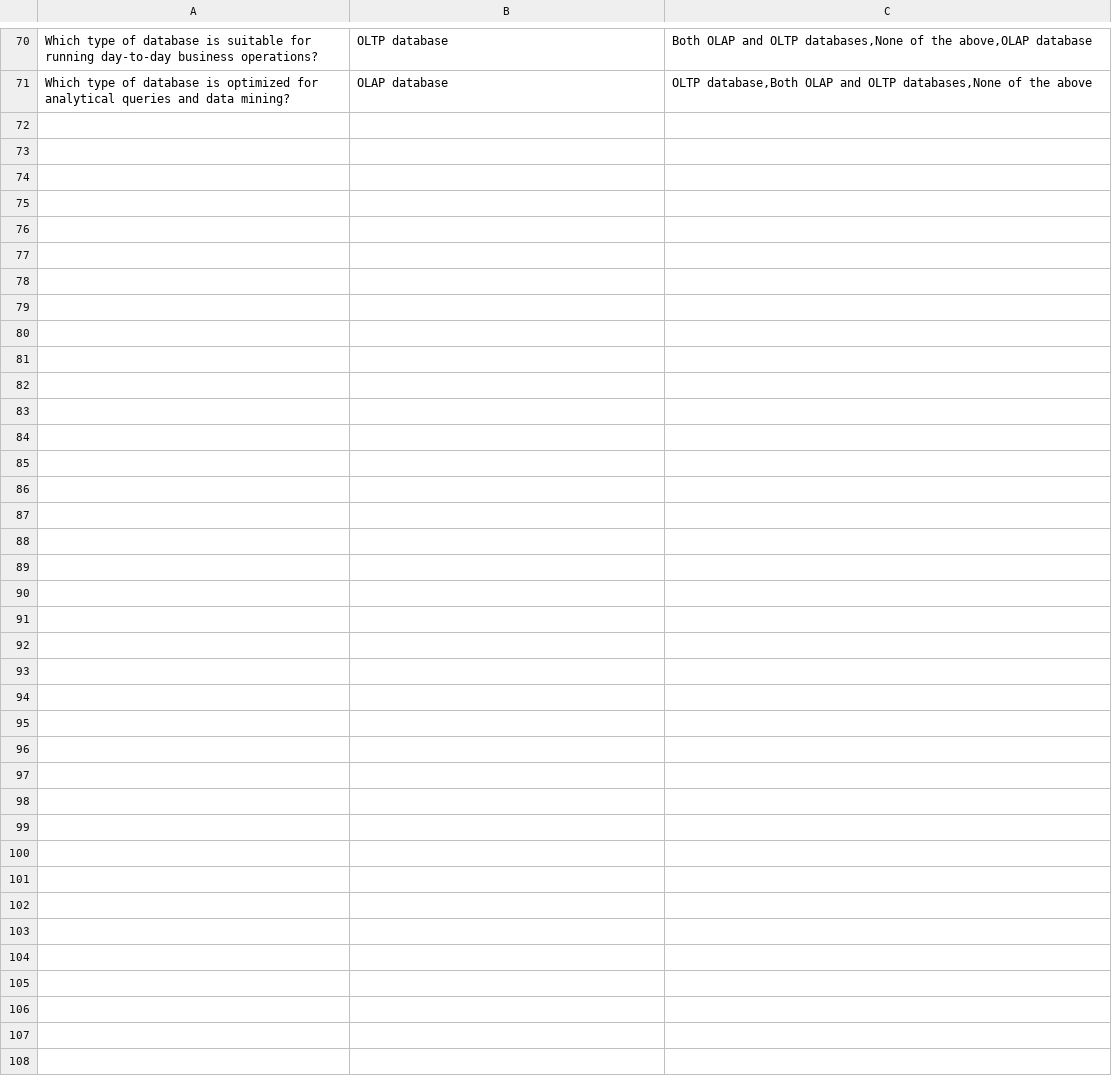
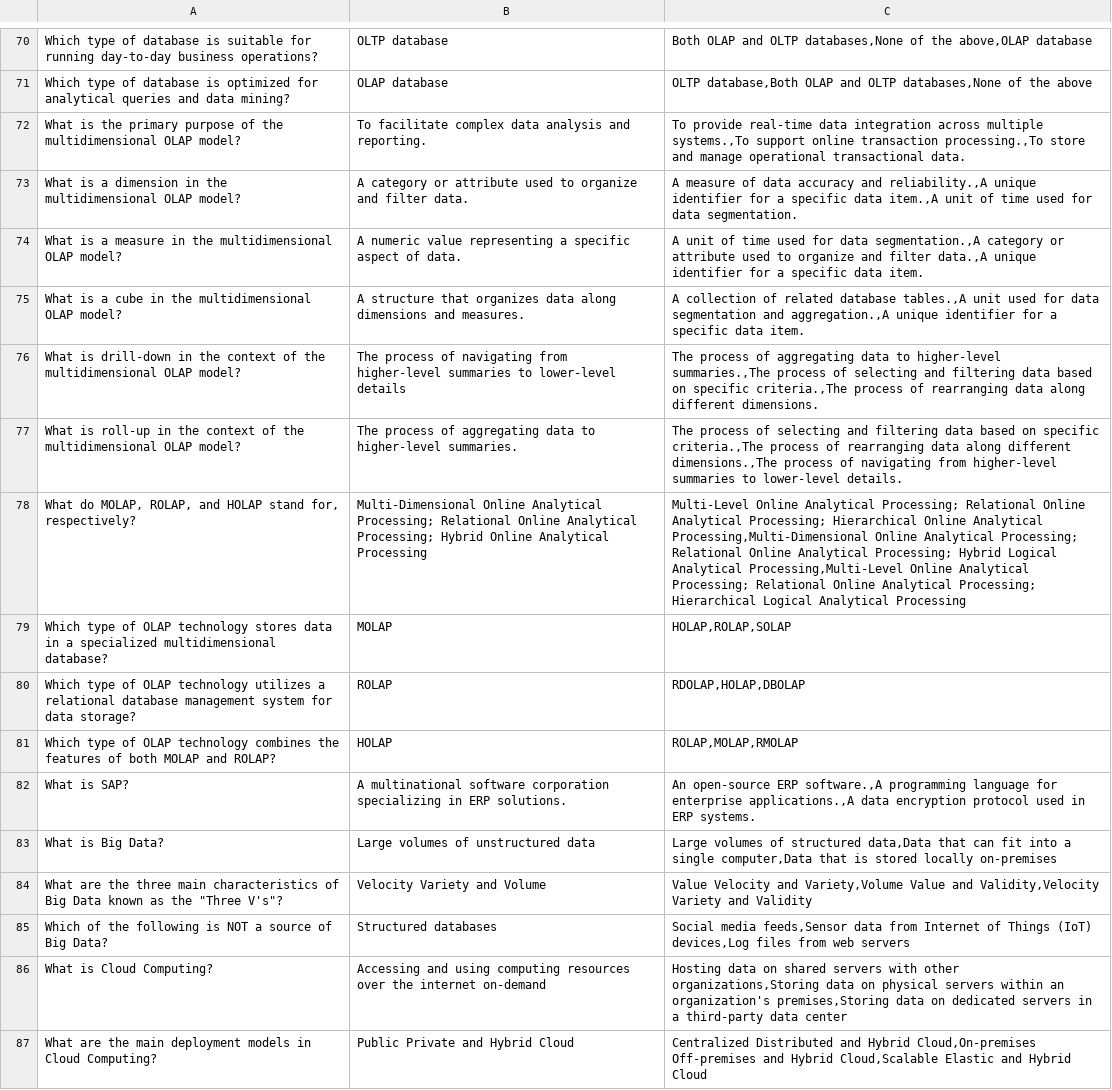
Before and after one commit to ghosciro/acsai-business-quiz, a CSV file: question.csv, drawn as a sheet; only a part is shown, gaps mark what is left out; the diff names each change by its address in the sheet, - before the commit and + after, or states it on an @@ line.

Commit message:
Update question.csv

```diff
--- a/question.csv
+++ b/question.csv
+row 72: What is the primary purpose of the multidimensional OLAP model? | To facilitate complex data analysis and reporting. | To provide real-time data integration across multiple systems.,To support online transaction processing.,To store and manage operational transactional data.
+row 73: What is a dimension in the multidimensional OLAP model? | A category or attribute used to organize and filter data. | A measure of data accuracy and reliability.,A unique identifier for a specific data item.,A unit of time used for data segmentation.
+row 74: What is a measure in the multidimensional OLAP model? | A numeric value representing a specific aspect of data. | A unit of time used for data segmentation.,A category or attribute used to organize and filter data.,A unique identifier for a specific data item.
+row 75: What is a cube in the multidimensional OLAP model? | A structure that organizes data along dimensions and measures. | A collection of related database tables.,A unit used for data segmentation and aggregation.,A unique identifier for a specific data item.
+row 76: What is drill-down in the context of the multidimensional OLAP model? | The process of navigating from higher-level summaries to lower-level details | The process of aggregating data to higher-level summaries.,The process of selecting and filtering data based on specific criteria.,The process of rearranging data along different dimensions.
+row 77: What is roll-up in the context of the multidimensional OLAP model? | The process of aggregating data to higher-level summaries. | The process of selecting and filtering data based on specific criteria.,The process of rearranging data along different dimensions.,The process of navigating from higher-level summaries to lower-level details.
+row 78: What do MOLAP, ROLAP, and HOLAP stand for, respectively? | Multi-Dimensional Online Analytical Processing; Relational Online Analytical Processing; Hybrid Online Analytical Processing | Multi-Level Online Analytical Processing; Relational Online Analytical Processing; Hierarchical Online Analytical Processing,Multi-Dimensional Online Analytical Processing; Relational Online Analytical Processing; Hybrid Logical Analytical Processing,Multi-Level Online Analytical Processing; Relational Online Analytical Processing; Hierarchical Logical Analytical Processing
+row 79: Which type of OLAP technology stores data in a specialized multidimensional database? | MOLAP | HOLAP,ROLAP,SOLAP
+row 80: Which type of OLAP technology utilizes a relational database management system for data storage? | ROLAP | RDOLAP,HOLAP,DBOLAP
+row 81: Which type of OLAP technology combines the features of both MOLAP and ROLAP? | HOLAP | ROLAP,MOLAP,RMOLAP
+row 82: What is SAP? | A multinational software corporation specializing in ERP solutions. | An open-source ERP software.,A programming language for enterprise applications.,A data encryption protocol used in ERP systems.
+row 83: What is Big Data? | Large volumes of unstructured data | Large volumes of structured data,Data that can fit into a single computer,Data that is stored locally on-premises
+row 84: What are the three main characteristics of Big Data known as the "Three V's"? | Velocity Variety and Volume | Value Velocity and Variety,Volume Value and Validity,Velocity Variety and Validity
+row 85: Which of the following is NOT a source of Big Data? | Structured databases | Social media feeds,Sensor data from Internet of Things (IoT) devices,Log files from web servers
+row 86: What is Cloud Computing? | Accessing and using computing resources over the internet on-demand | Hosting data on shared servers with other organizations,Storing data on physical servers within an organization's premises,Storing data on dedicated servers in a third-party data center
+row 87: What are the main deployment models in Cloud Computing? | Public Private and Hybrid Cloud | Centralized Distributed and Hybrid Cloud,On-premises Off-premises and Hybrid Cloud,Scalable Elastic and Hybrid Cloud
```
